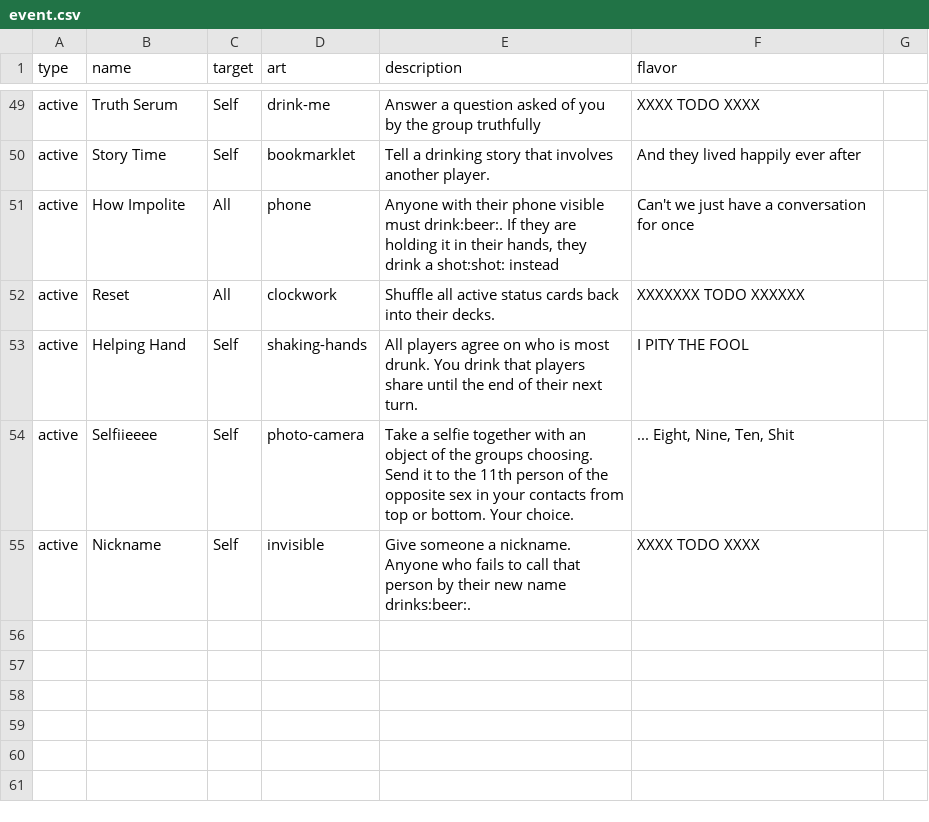
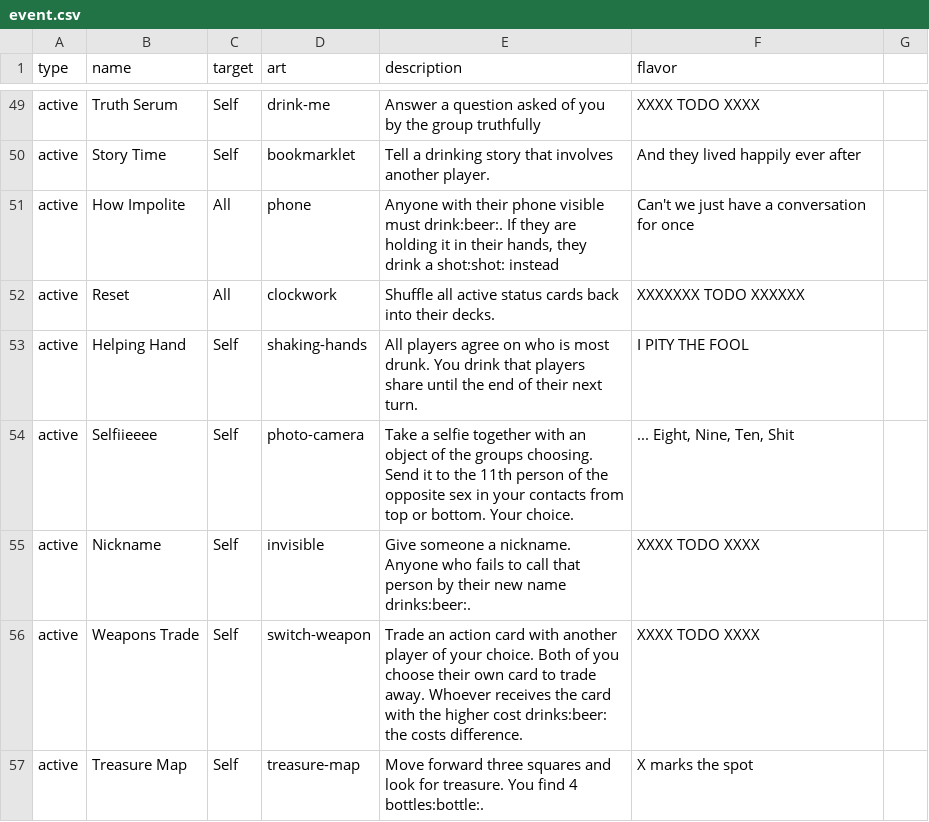
Before and after one commit to Qgel/FratAttack, a CSV file: cards/data/event.csv, drawn as a sheet; only a part is shown, gaps mark what is left out.

Commit message:
Event cards

```diff
--- a/cards/data/event.csv
+++ b/cards/data/event.csv
@@ -57 +57,3 @@ active,Selfiieeee,Self,photo-camera,"Take a selfie together with an object of th
 active,Nickname,Self,invisible,"Give someone a nickname. Anyone who fails to call that person by their new name drinks:beer:.",XXXX TODO XXXX
+active,Weapons Trade,Self,switch-weapon,"Trade an action card with another player of your choice. Both of you choose their own card to trade away. Whoever receives the card with the higher cost drinks:beer: the costs difference.",XXXX TODO XXXX
+active,Treasure Map,Self,treasure-map,"Move forward three squares and look for treasure. You find 4 bottles:bottle:.",X marks the spot
```
